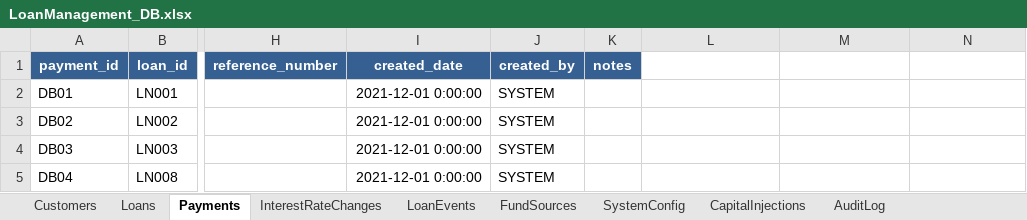
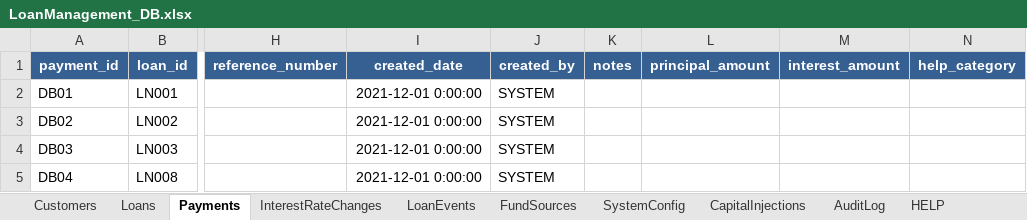
Before and after one commit to jothibalamurugan/diamondfincorp, an Excel workbook: excel_schema/LoanManagement_DB.xlsx, sheet Payments, drawn as a sheet; only a part is shown, gaps mark what is left out; values as stored, in another font and other column widths than the file's, no borders; the diff names each change by its address in the sheet, - before the commit and + after, or states it on an @@ line.

```diff
--- a/excel_schema/LoanManagement_DB.xlsx (sheet Payments)
+++ b/excel_schema/LoanManagement_DB.xlsx (sheet Payments)
+sheet tab: HELP
-L1: (empty)
+L1: principal_amount
-L1:N1 fill: none
+L1:N1 fill: #366092
-M1: (empty)
+M1: interest_amount
-N1: (empty)
+N1: help_category
```
Also changed, not shown: sheet Loans, sheet SystemConfig, 7 other files.
